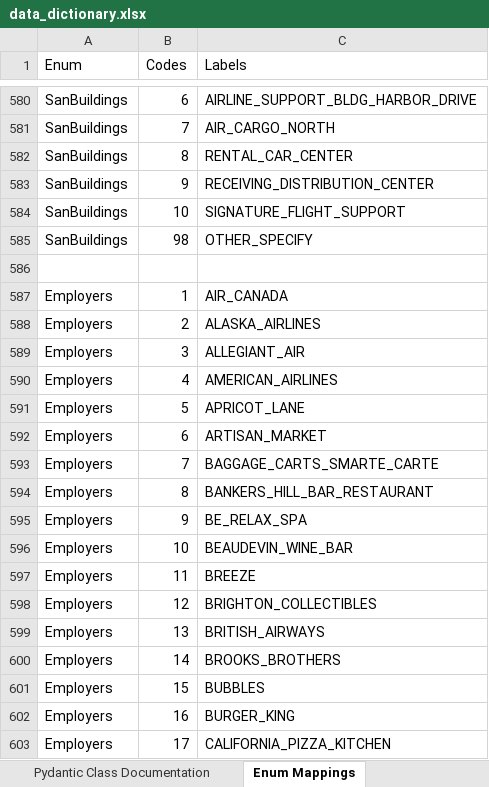
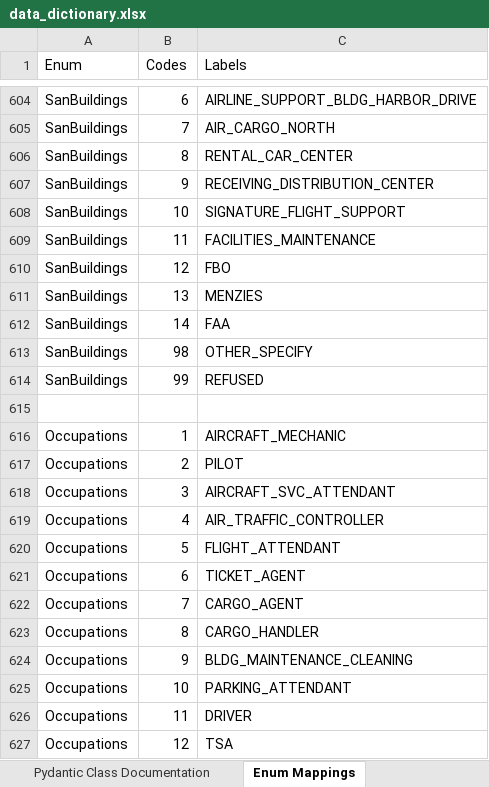
Before and after one commit to wsp-sag/Survey_Airport, an Excel workbook: reports/data_dictionary.xlsx, sheet Enum Mappings, drawn as a sheet; only a part is shown, gaps mark what is left out; the shorter side is filled out with more unchanged rows; values as stored, in another font and other column widths than the file's, no borders; removed rows and columns are numbered as before the commit, all else as after; the diff covers the shown part only; the diff names each change by its address in the sheet, - before the commit and + after, or states it on an @@ line.

```diff
--- a/reports/data_dictionary.xlsx (sheet Enum Mappings)
+++ b/reports/data_dictionary.xlsx (sheet Enum Mappings)
+row 609: SanBuildings | 11 | FACILITIES_MAINTENANCE
+row 610: SanBuildings | 12 | FBO
+row 611: SanBuildings | 13 | MENZIES
+row 612: SanBuildings | 14 | FAA
-row 614: (empty)
+row 614: SanBuildings | 99 | REFUSED
-row 587: Employers | 1 | AIR_CANADA
-row 588: Employers | 2 | ALASKA_AIRLINES
-row 589: Employers | 3 | ALLEGIANT_AIR
-row 590: Employers | 4 | AMERICAN_AIRLINES
-row 591: Employers | 5 | APRICOT_LANE
-row 592: Employers | 6 | ARTISAN_MARKET
-row 593: Employers | 7 | BAGGAGE_CARTS_SMARTE_CARTE
-row 594: Employers | 8 | BANKERS_HILL_BAR_RESTAURANT
-row 595: Employers | 9 | BE_RELAX_SPA
-row 596: Employers | 10 | BEAUDEVIN_WINE_BAR
-row 597: Employers | 11 | BREEZE
-row 598: Employers | 12 | BRIGHTON_COLLECTIBLES
-row 599: Employers | 13 | BRITISH_AIRWAYS
-row 600: Employers | 14 | BROOKS_BROTHERS
-row 601: Employers | 15 | BUBBLES
-row 602: Employers | 16 | BURGER_KING
-row 603: Employers | 17 | CALIFORNIA_PIZZA_KITCHEN
```
Also changed, not shown: 94 added rows, 74 removed rows and 74 edited cells elsewhere in this sheet, sheet Pydantic Class Documentation, 21 other files.
